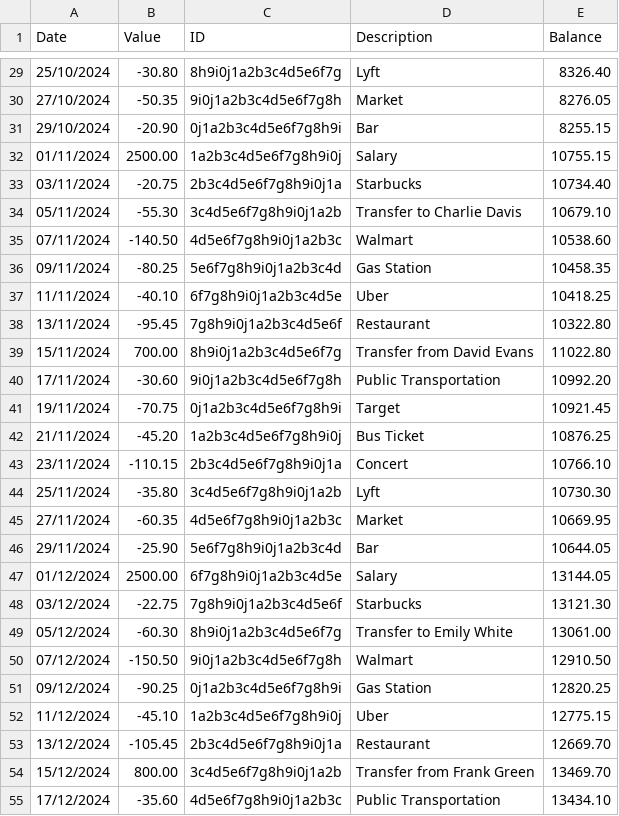
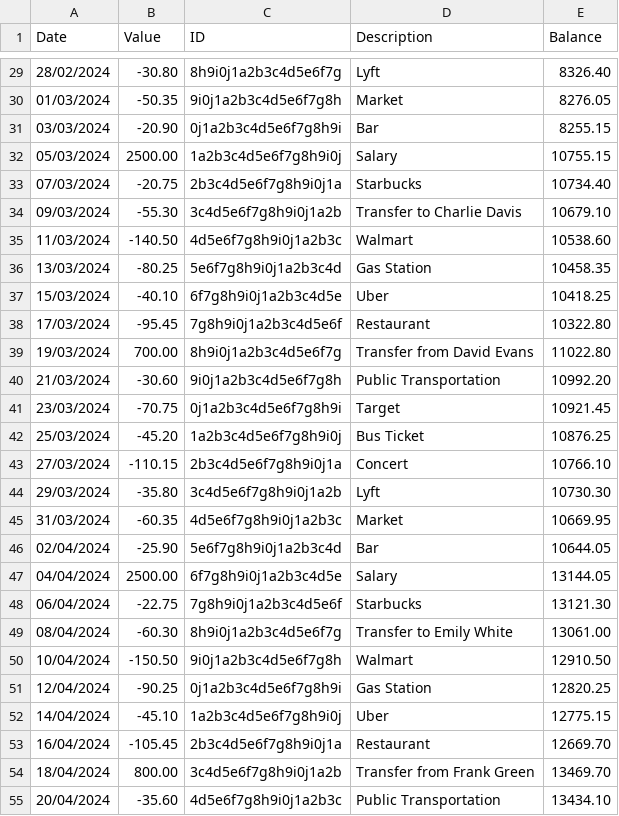
Before and after one commit to rafaelmeller/cashflow-tracker, a CSV file: sample.csv, drawn as a sheet; only a part is shown, gaps mark what is left out; the diff covers the shown part only.

```diff
--- a/sample.csv
+++ b/sample.csv
@@ -29,27 +29,27 @@ Date,Value,ID,Description,Balance
-25/10/2024,-30.80,8h9i0j1a2b3c4d5e6f7g,Lyft,8326.40
-27/10/2024,-50.35,9i0j1a2b3c4d5e6f7g8h,Market,8276.05
-29/10/2024,-20.90,0j1a2b3c4d5e6f7g8h9i,Bar,8255.15
-01/11/2024,2500.00,1a2b3c4d5e6f7g8h9i0j,Salary,10755.15
-03/11/2024,-20.75,2b3c4d5e6f7g8h9i0j1a,Starbucks,10734.40
-05/11/2024,-55.30,3c4d5e6f7g8h9i0j1a2b,Transfer to Charlie Davis,10679.10
-07/11/2024,-140.50,4d5e6f7g8h9i0j1a2b3c,Walmart,10538.60
-09/11/2024,-80.25,5e6f7g8h9i0j1a2b3c4d,Gas Station,10458.35
-11/11/2024,-40.10,6f7g8h9i0j1a2b3c4d5e,Uber,10418.25
-13/11/2024,-95.45,7g8h9i0j1a2b3c4d5e6f,Restaurant,10322.80
-15/11/2024,700.00,8h9i0j1a2b3c4d5e6f7g,Transfer from David Evans,11022.80
-17/11/2024,-30.60,9i0j1a2b3c4d5e6f7g8h,Public Transportation,10992.20
-19/11/2024,-70.75,0j1a2b3c4d5e6f7g8h9i,Target,10921.45
-21/11/2024,-45.20,1a2b3c4d5e6f7g8h9i0j,Bus Ticket,10876.25
-23/11/2024,-110.15,2b3c4d5e6f7g8h9i0j1a,Concert,10766.10
-25/11/2024,-35.80,3c4d5e6f7g8h9i0j1a2b,Lyft,10730.30
-27/11/2024,-60.35,4d5e6f7g8h9i0j1a2b3c,Market,10669.95
-29/11/2024,-25.90,5e6f7g8h9i0j1a2b3c4d,Bar,10644.05
-01/12/2024,2500.00,6f7g8h9i0j1a2b3c4d5e,Salary,13144.05
-03/12/2024,-22.75,7g8h9i0j1a2b3c4d5e6f,Starbucks,13121.30
-05/12/2024,-60.30,8h9i0j1a2b3c4d5e6f7g,Transfer to Emily White,13061.00
-07/12/2024,-150.50,9i0j1a2b3c4d5e6f7g8h,Walmart,12910.50
-09/12/2024,-90.25,0j1a2b3c4d5e6f7g8h9i,Gas Station,12820.25
-11/12/2024,-45.10,1a2b3c4d5e6f7g8h9i0j,Uber,12775.15
-13/12/2024,-105.45,2b3c4d5e6f7g8h9i0j1a,Restaurant,12669.70
-15/12/2024,800.00,3c4d5e6f7g8h9i0j1a2b,Transfer from Frank Green,13469.70
-17/12/2024,-35.60,4d5e6f7g8h9i0j1a2b3c,Public Transportation,13434.10
+28/02/2024,-30.80,8h9i0j1a2b3c4d5e6f7g,Lyft,8326.40
+01/03/2024,-50.35,9i0j1a2b3c4d5e6f7g8h,Market,8276.05
+03/03/2024,-20.90,0j1a2b3c4d5e6f7g8h9i,Bar,8255.15
+05/03/2024,2500.00,1a2b3c4d5e6f7g8h9i0j,Salary,10755.15
+07/03/2024,-20.75,2b3c4d5e6f7g8h9i0j1a,Starbucks,10734.40
+09/03/2024,-55.30,3c4d5e6f7g8h9i0j1a2b,Transfer to Charlie Davis,10679.10
+11/03/2024,-140.50,4d5e6f7g8h9i0j1a2b3c,Walmart,10538.60
+13/03/2024,-80.25,5e6f7g8h9i0j1a2b3c4d,Gas Station,10458.35
+15/03/2024,-40.10,6f7g8h9i0j1a2b3c4d5e,Uber,10418.25
+17/03/2024,-95.45,7g8h9i0j1a2b3c4d5e6f,Restaurant,10322.80
+19/03/2024,700.00,8h9i0j1a2b3c4d5e6f7g,Transfer from David Evans,11022.80
+21/03/2024,-30.60,9i0j1a2b3c4d5e6f7g8h,Public Transportation,10992.20
+23/03/2024,-70.75,0j1a2b3c4d5e6f7g8h9i,Target,10921.45
+25/03/2024,-45.20,1a2b3c4d5e6f7g8h9i0j,Bus Ticket,10876.25
+27/03/2024,-110.15,2b3c4d5e6f7g8h9i0j1a,Concert,10766.10
+29/03/2024,-35.80,3c4d5e6f7g8h9i0j1a2b,Lyft,10730.30
+31/03/2024,-60.35,4d5e6f7g8h9i0j1a2b3c,Market,10669.95
+02/04/2024,-25.90,5e6f7g8h9i0j1a2b3c4d,Bar,10644.05
+04/04/2024,2500.00,6f7g8h9i0j1a2b3c4d5e,Salary,13144.05
+06/04/2024,-22.75,7g8h9i0j1a2b3c4d5e6f,Starbucks,13121.30
+08/04/2024,-60.30,8h9i0j1a2b3c4d5e6f7g,Transfer to Emily White,13061.00
+10/04/2024,-150.50,9i0j1a2b3c4d5e6f7g8h,Walmart,12910.50
+12/04/2024,-90.25,0j1a2b3c4d5e6f7g8h9i,Gas Station,12820.25
+14/04/2024,-45.10,1a2b3c4d5e6f7g8h9i0j,Uber,12775.15
+16/04/2024,-105.45,2b3c4d5e6f7g8h9i0j1a,Restaurant,12669.70
+18/04/2024,800.00,3c4d5e6f7g8h9i0j1a2b,Transfer from Frank Green,13469.70
+20/04/2024,-35.60,4d5e6f7g8h9i0j1a2b3c,Public Transportation,13434.10
```
Also changed, not shown: 63 edited cells elsewhere in this file, 5 other files.
